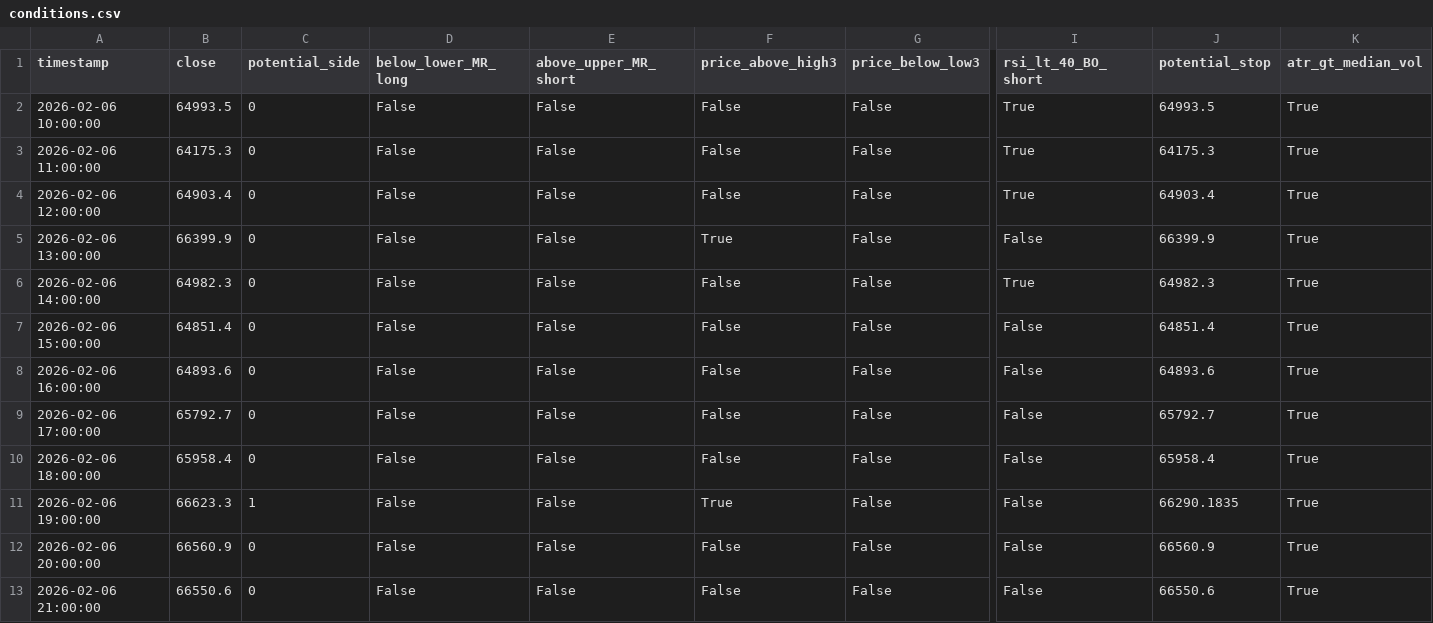
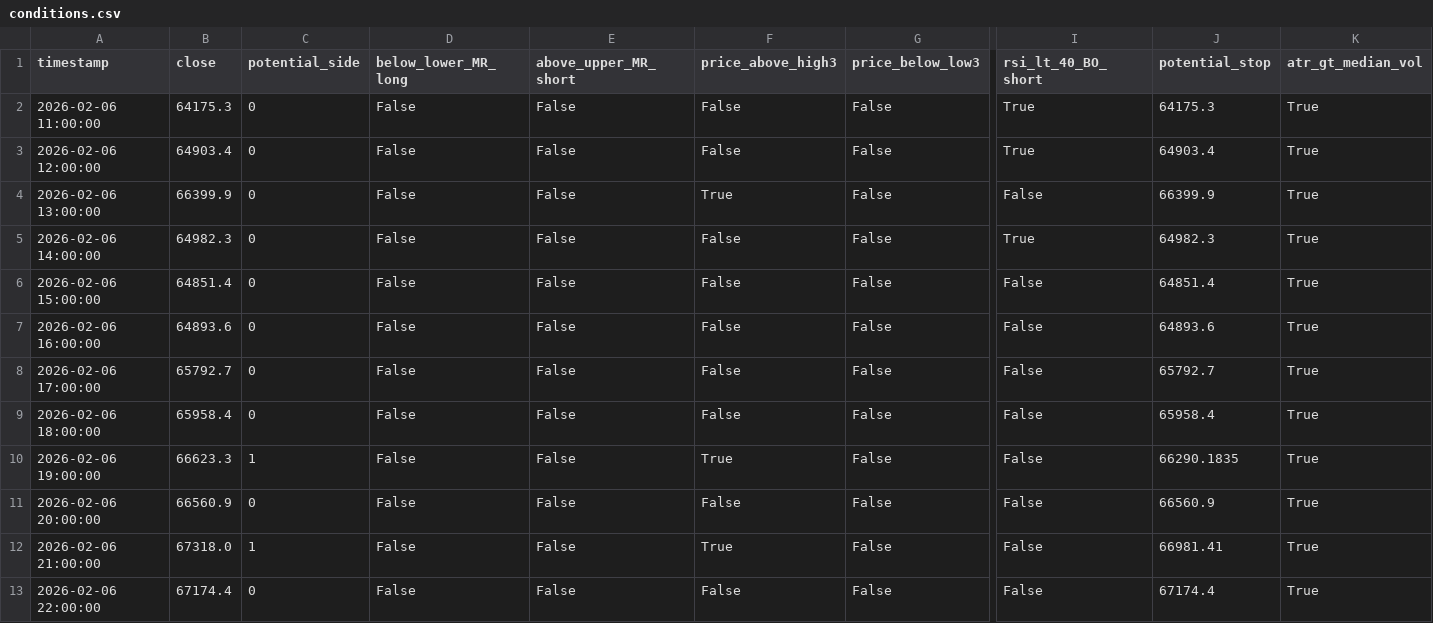
Before and after one commit to cdavocazh/btc-db-v3-cron, a CSV file: backtest_results/conditions.csv, drawn as a sheet; only a part is shown, gaps mark what is left out; removed rows and columns are numbered as before the commit, all else as after; rows hold the shown columns only; the diff names each change by its address in the sheet, - before the commit and + after, or states it on an @@ line.

```diff
--- a/backtest_results/conditions.csv
+++ b/backtest_results/conditions.csv
-row 2: 2026-02-06 10:00:00 | 64993.5 | 0 | False | False | False | False | True | 64993.5 | True
-B12 (close): 66550.6
+B12 (close): 67318.0
-C12 (potential_side): 0
+C12 (potential_side): 1
-F12 (price_above_high3): False
+F12 (price_above_high3): True
-J12 (potential_stop): 66550.6
+J12 (potential_stop): 66981.41
+row 13: 2026-02-06 22:00:00 | 67174.4 | 0 | False | False | False | False | False | 67174.4 | True
```
Also changed, not shown: backtest_results/indicators.csv, 3 other files.
